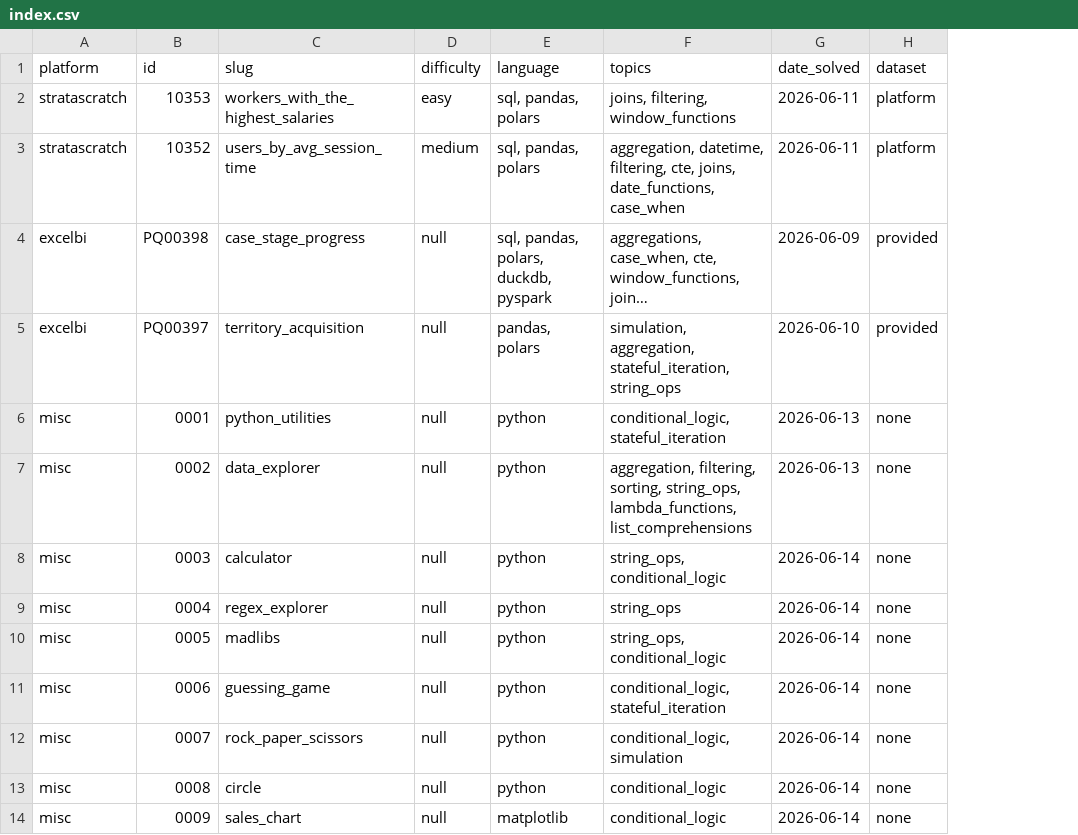
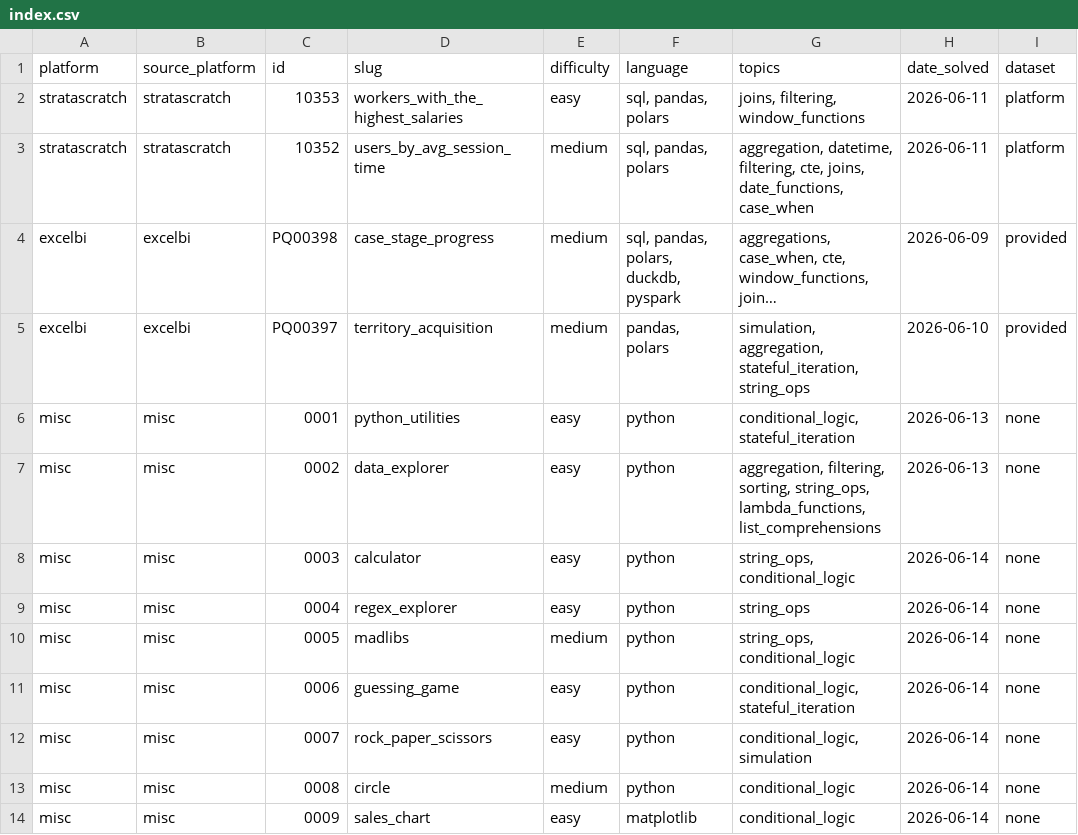
Before and after one commit to quantumudit/problem-solving, a CSV file: docs/index.csv, drawn as a sheet; only a part is shown; long unchanged cells end in …; addresses are those after the commit; the diff names each change by its address in the sheet, - before the commit and + after, or states it on an @@ line.

Commit message:
refactor: update index files to correct difficulty levels and add platform column

```diff
--- a/docs/index.csv
+++ b/docs/index.csv
+column B (source_platform), rows 2-14: stratascratch | stratascratch | excelbi | excelbi | misc | misc | misc | misc | misc | misc | misc | misc | misc
-E4:E5 (difficulty): null
+E4:E5 (difficulty): medium
-E6:E9 (difficulty): null
+E6:E9 (difficulty): easy
-E10 (difficulty): null
+E10 (difficulty): medium
-E11:E12 (difficulty): null
+E11:E12 (difficulty): easy
-E13 (difficulty): null
+E13 (difficulty): medium
-E14 (difficulty): null
+E14 (difficulty): easy
```
Also changed, not shown: 1 other file.
